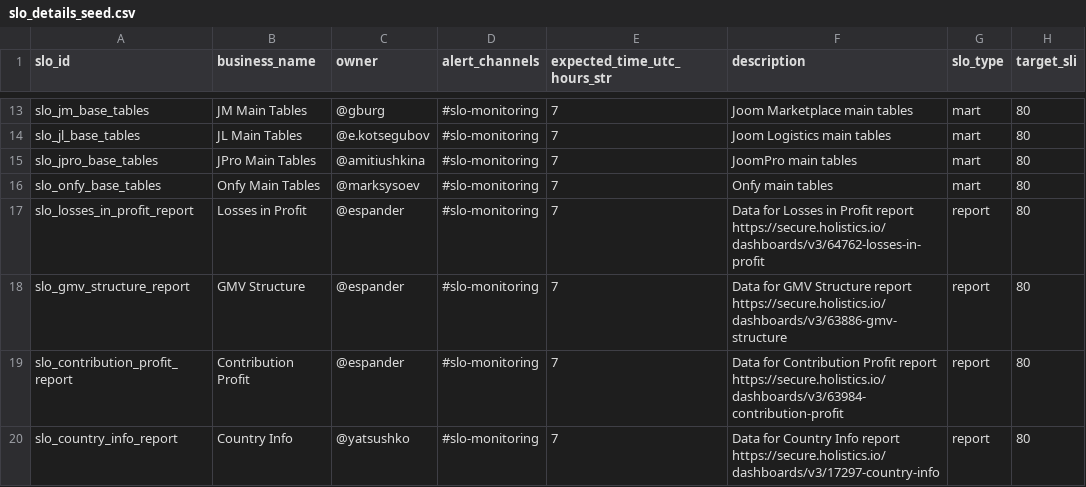
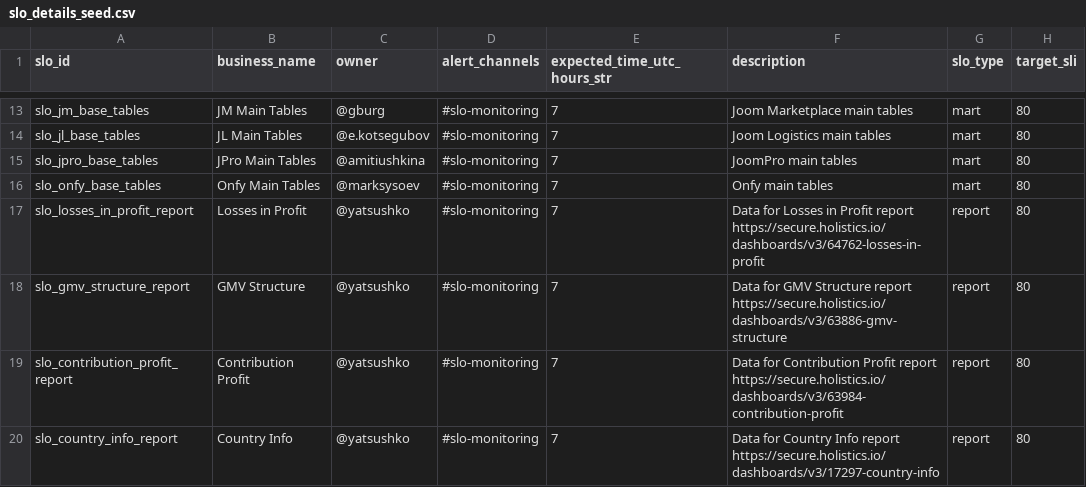
Before and after one commit to david-but-its-daweed/dbt-spark-models, a CSV file: analytics/dbt/seeds/slo_details_seed.csv, drawn as a sheet; only a part is shown, gaps mark what is left out; the diff names each change by its address in the sheet, - before the commit and + after, or states it on an @@ line.

Commit message:
Update slo_details_seed.csv

```diff
--- a/analytics/dbt/seeds/slo_details_seed.csv
+++ b/analytics/dbt/seeds/slo_details_seed.csv
-C17:C19 (owner): @espander
+C17:C19 (owner): @yatsushko
```
